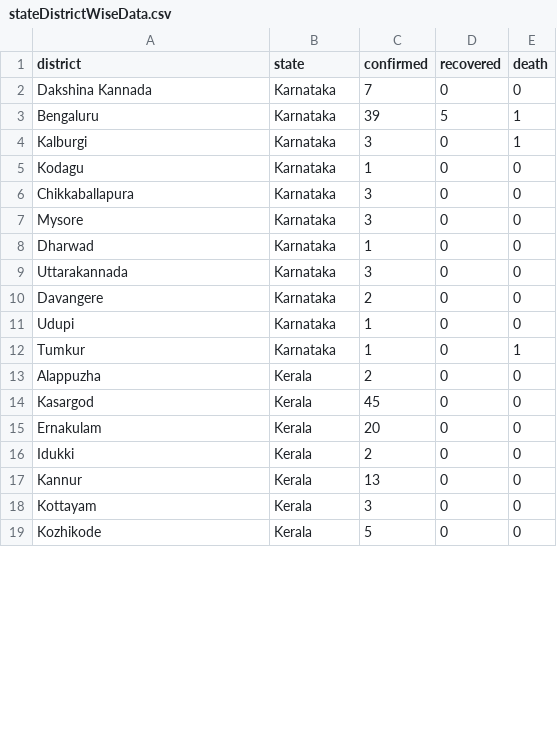
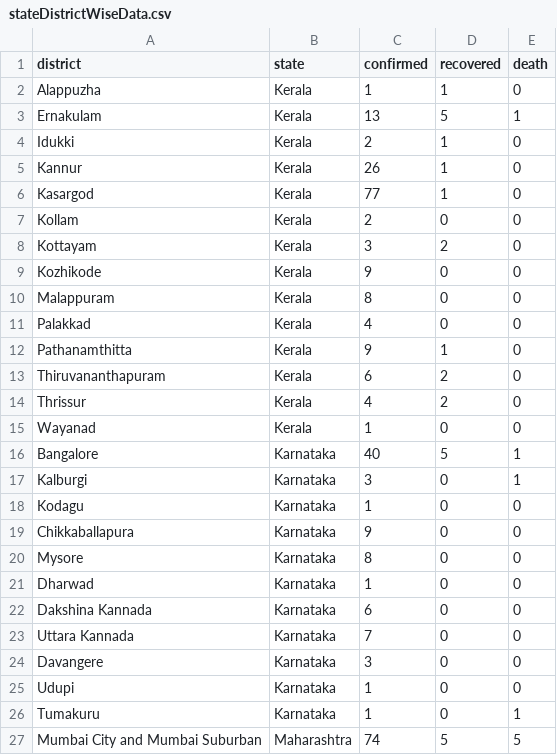
Before and after one commit to sagarsalian/covid19, a CSV file: datafiles/stateDistrictWiseData.csv, drawn as a sheet; only a part is shown; the diff covers the shown part only.

```diff
--- a/datafiles/stateDistrictWiseData.csv
+++ b/datafiles/stateDistrictWiseData.csv
@@ -2,2 +2,15 @@
-"Dakshina Kannada","Karnataka",7,0,0
-"Bengaluru","Karnataka",39,5,1
+Alappuzha ,Kerala,1,1,0
+Ernakulam ,Kerala,13,5,1
+Idukki ,Kerala,2,1,0
+Kannur ,Kerala,26,1,0
+Kasargod ,Kerala,77,1,0
+Kollam  ,Kerala,2,0,0
+Kottayam ,Kerala,3,2,0
+Kozhikode ,Kerala,9,0,0
+Malappuram ,Kerala,8,0,0
+Palakkad ,Kerala,4,0,0
+Pathanamthitta ,Kerala,9,1,0
+Thiruvananthapuram ,Kerala,6,2,0
+Thrissur ,Kerala,4,2,0
+Wayanad ,Kerala,1,0,0
+Bangalore ,Karnataka,40,5,1
@@ -6,2 +19,2 @@
-"Chikkaballapura","Karnataka",3,0,0
-"Mysore","Karnataka",3,0,0
+Chikkaballapura ,Karnataka,9,0,0
+Mysore ,Karnataka,8,0,0
@@ -9,2 +22,3 @@
-"Uttarakannada","Karnataka",3,0,0
-"Davangere","Karnataka",2,0,0
+Dakshina Kannada ,Karnataka,6,0,0
+Uttara Kannada ,Karnataka,7,0,0
+Davangere ,Karnataka,3,0,0
@@ -12,8 +26,2 @@
-"Tumkur","Karnataka",1,0,1
-"Alappuzha","Kerala",2,0,0
-"Kasargod","Kerala",45,0,0
-"Ernakulam","Kerala",20,0,0
-"Idukki","Kerala",2,0,0
-"Kannur","Kerala",13,0,0
-"Kottayam","Kerala",3,0,0
-"Kozhikode","Kerala",5,0,0
+Tumakuru ,Karnataka,1,0,1
+Mumbai City and Mumbai Suburban ,Maharashtra,74,5,5
```
Also changed, not shown: 5 added rows, 7 removed rows, 2 moved rows and 8 edited cells elsewhere in this file, 2 other files.
